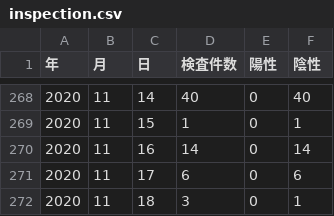
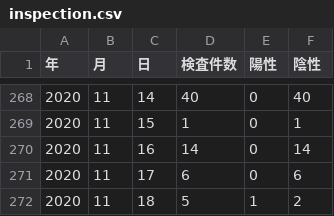
Before and after one commit to tottori-covid19/dataset, a CSV file: tottori/inspection.csv, drawn as a sheet; only a part is shown, gaps mark what is left out.

Commit message:
update-data

```diff
--- a/tottori/inspection.csv
+++ b/tottori/inspection.csv
@@ -271,2 +271,2 @@
 2020,11,17,6,0,6
-2020,11,18,3,0,1
+2020,11,18,5,1,2
```
